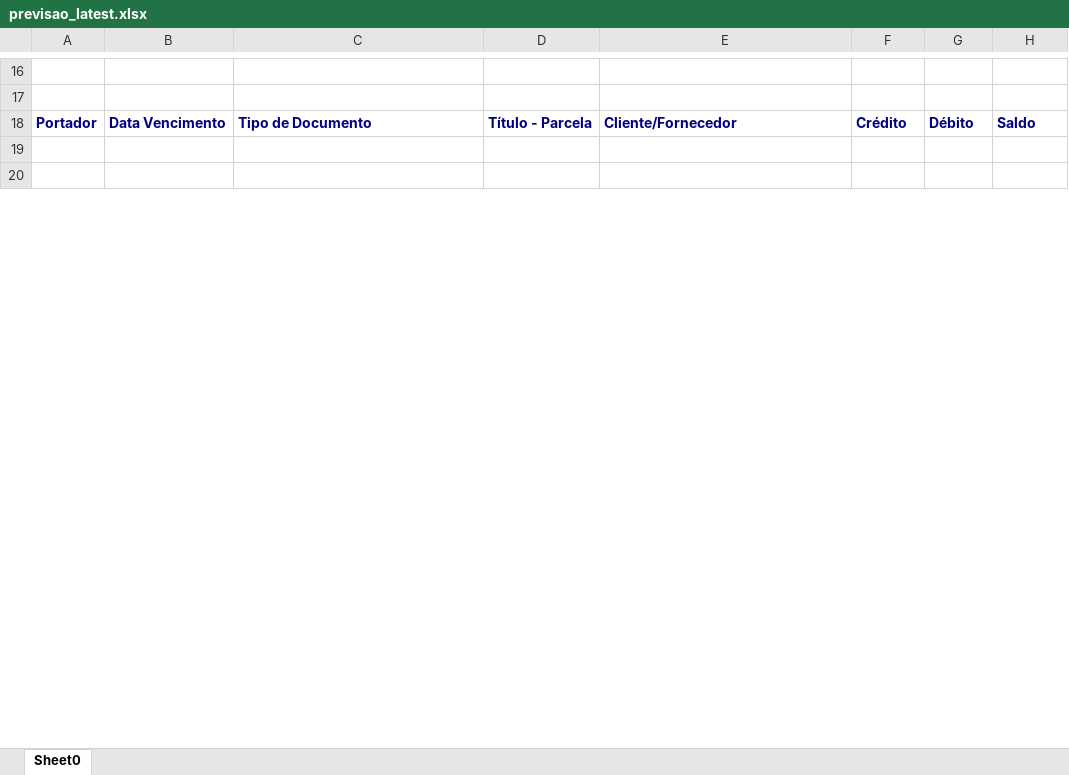
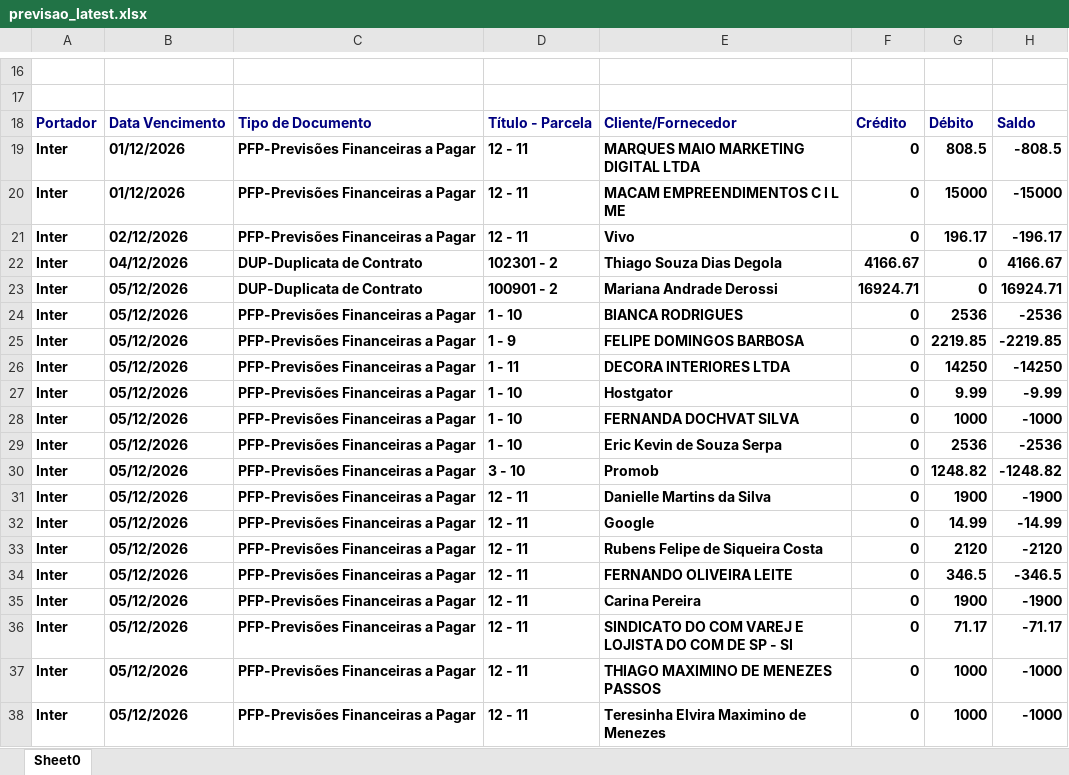
Before and after one commit to Basilio40/arquivos_ita, an Excel workbook: xlsx/fluxo_caixa/previsao_latest.xlsx, sheet Sheet0, drawn as a sheet; only a part is shown, gaps mark what is left out; the shorter side is filled out with more unchanged rows; values as stored, in another font and other column widths than the file's, no borders; the diff covers the shown part only; the diff names each change by its address in the sheet, - before the commit and + after, or states it on an @@ line.

```diff
--- a/xlsx/fluxo_caixa/previsao_latest.xlsx (sheet Sheet0)
+++ b/xlsx/fluxo_caixa/previsao_latest.xlsx (sheet Sheet0)
+row 19: Inter | 01/12/2026 | PFP-Previsões Financeiras a Pagar | 12 - 11 | MARQUES MAIO MARKETING DIGITAL LTDA | 0 | 808.5 | -808.5
+row 20: Inter | 01/12/2026 | PFP-Previsões Financeiras a Pagar | 12 - 11 | MACAM EMPREENDIMENTOS C I L ME | 0 | 15000 | -15000
+row 21: Inter | 02/12/2026 | PFP-Previsões Financeiras a Pagar | 12 - 11 | Vivo | 0 | 196.17 | -196.17
+row 22: Inter | 04/12/2026 | DUP-Duplicata de Contrato | 102301 - 2 | Thiago Souza Dias Degola | 4166.67 | 0 | 4166.67
+row 23: Inter | 05/12/2026 | DUP-Duplicata de Contrato | 100901 - 2 | Mariana Andrade Derossi | 16924.71 | 0 | 16924.71
+row 24: Inter | 05/12/2026 | PFP-Previsões Financeiras a Pagar | 1 - 10 | BIANCA RODRIGUES | 0 | 2536 | -2536
+row 25: Inter | 05/12/2026 | PFP-Previsões Financeiras a Pagar | 1 - 9 | FELIPE DOMINGOS BARBOSA | 0 | 2219.85 | -2219.85
+row 26: Inter | 05/12/2026 | PFP-Previsões Financeiras a Pagar | 1 - 11 | DECORA INTERIORES LTDA | 0 | 14250 | -14250
+row 27: Inter | 05/12/2026 | PFP-Previsões Financeiras a Pagar | 1 - 10 | Hostgator | 0 | 9.99 | -9.99
+row 28: Inter | 05/12/2026 | PFP-Previsões Financeiras a Pagar | 1 - 10 | FERNANDA DOCHVAT SILVA | 0 | 1000 | -1000
+row 29: Inter | 05/12/2026 | PFP-Previsões Financeiras a Pagar | 1 - 10 | Eric Kevin de Souza Serpa | 0 | 2536 | -2536
+row 30: Inter | 05/12/2026 | PFP-Previsões Financeiras a Pagar | 3 - 10 | Promob | 0 | 1248.82 | -1248.82
+row 31: Inter | 05/12/2026 | PFP-Previsões Financeiras a Pagar | 12 - 11 | Danielle Martins da Silva | 0 | 1900 | -1900
+row 32: Inter | 05/12/2026 | PFP-Previsões Financeiras a Pagar | 12 - 11 | Google | 0 | 14.99 | -14.99
+row 33: Inter | 05/12/2026 | PFP-Previsões Financeiras a Pagar | 12 - 11 | Rubens Felipe de Siqueira Costa | 0 | 2120 | -2120
+row 34: Inter | 05/12/2026 | PFP-Previsões Financeiras a Pagar | 12 - 11 | FERNANDO OLIVEIRA LEITE | 0 | 346.5 | -346.5
+row 35: Inter | 05/12/2026 | PFP-Previsões Financeiras a Pagar | 12 - 11 | Carina Pereira | 0 | 1900 | -1900
+row 36: Inter | 05/12/2026 | PFP-Previsões Financeiras a Pagar | 12 - 11 | SINDICATO DO COM VAREJ E LOJISTA DO COM DE SP - SI | 0 | 71.17 | -71.17
+row 37: Inter | 05/12/2026 | PFP-Previsões Financeiras a Pagar | 12 - 11 | THIAGO MAXIMINO DE MENEZES PASSOS | 0 | 1000 | -1000
+row 38: Inter | 05/12/2026 | PFP-Previsões Financeiras a Pagar | 12 - 11 | Teresinha Elvira Maximino de Menezes | 0 | 1000 | -1000
```
Also changed, not shown: 33 added rows and 4 edited cells elsewhere in this sheet, xlsx/carteira_mensal/Abr_2026.xlsx, xlsx/carteira_mensal/Jul_2026.xlsx, 21 other files.
